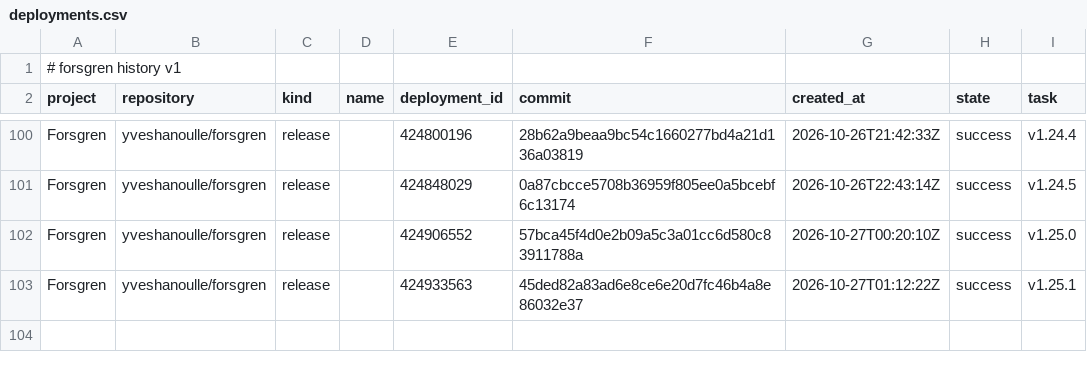
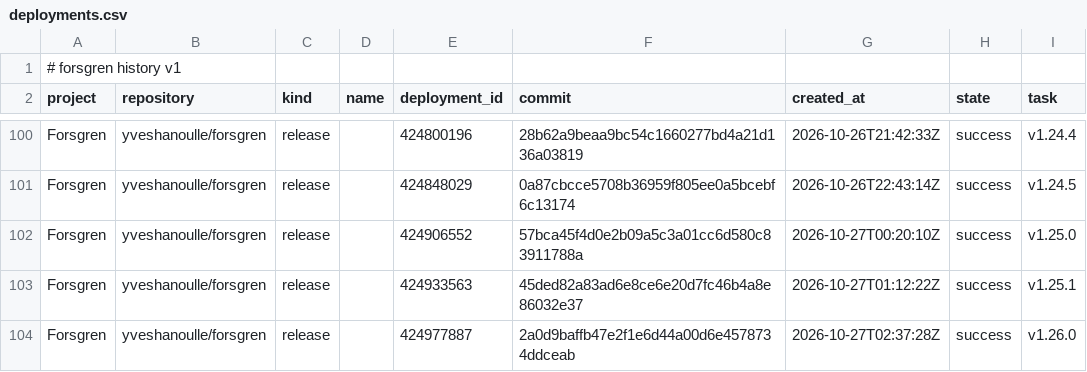
Before and after one commit to yveshanoulle/forsgren-metrics, a CSV file: data/deployments.csv, drawn as a sheet; only a part is shown, gaps mark what is left out; the diff names each change by its address in the sheet, - before the commit and + after, or states it on an @@ line.

```diff
--- a/data/deployments.csv
+++ b/data/deployments.csv
+row 104: Forsgren | yveshanoulle/forsgren | release |  | 424977887 | 2a0d9baffb47e2f1e6d44a00d6e4578734ddceab | 2026-10-27T02:37:28Z | success | v1.26.0
```
Also changed, not shown: data/commits.csv, data/issues.csv, 5 other files.
